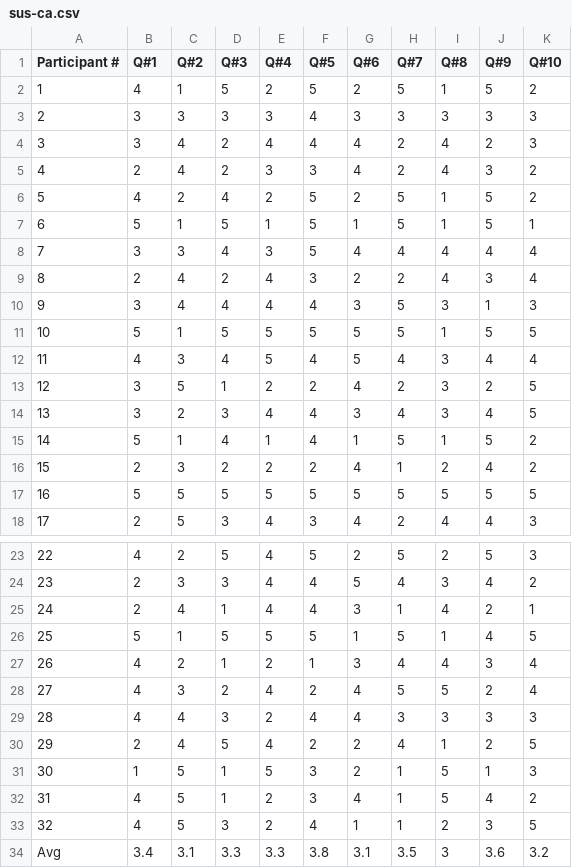
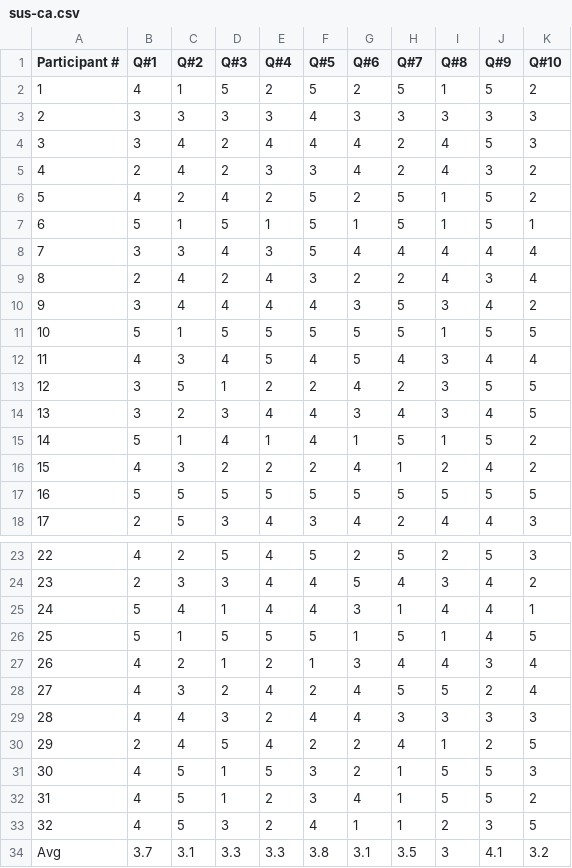
Before and after one commit to rashidul57/thesis-code, a CSV file: docs/survey/calc-results/sus-ca.csv, drawn as a sheet; only a part is shown, gaps mark what is left out.

```diff
--- a/docs/survey/calc-results/sus-ca.csv
+++ b/docs/survey/calc-results/sus-ca.csv
@@ -3,3 +3,3 @@ Participant #,Q#1,Q#2,Q#3,Q#4,Q#5,Q#6,Q#7,Q#8,Q#9,Q#10
 2,3,3,3,3,4,3,3,3,3,3
-3,3,4,2,4,4,4,2,4,2,3
+3,3,4,2,4,4,4,2,4,5,3
 4,2,4,2,3,3,4,2,4,3,2
@@ -9,9 +9,9 @@ Participant #,Q#1,Q#2,Q#3,Q#4,Q#5,Q#6,Q#7,Q#8,Q#9,Q#10
 8,2,4,2,4,3,2,2,4,3,4
-9,3,4,4,4,4,3,5,3,1,3
+9,3,4,4,4,4,3,5,3,4,2
 10,5,1,5,5,5,5,5,1,5,5
 11,4,3,4,5,4,5,4,3,4,4
-12,3,5,1,2,2,4,2,3,2,5
+12,3,5,1,2,2,4,2,3,5,5
 13,3,2,3,4,4,3,4,3,4,5
 14,5,1,4,1,4,1,5,1,5,2
-15,2,3,2,2,2,4,1,2,4,2
+15,4,3,2,2,2,4,1,2,4,2
 16,5,5,5,5,5,5,5,5,5,5
@@ -24,3 +24,3 @@ Participant #,Q#1,Q#2,Q#3,Q#4,Q#5,Q#6,Q#7,Q#8,Q#9,Q#10
 23,2,3,3,4,4,5,4,3,4,2
-24,2,4,1,4,4,3,1,4,2,1
+24,5,4,1,4,4,3,1,4,4,1
 25,5,1,5,5,5,1,5,1,4,5
@@ -30,5 +30,5 @@ Participant #,Q#1,Q#2,Q#3,Q#4,Q#5,Q#6,Q#7,Q#8,Q#9,Q#10
 29,2,4,5,4,2,2,4,1,2,5
-30,1,5,1,5,3,2,1,5,1,3
-31,4,5,1,2,3,4,1,5,4,2
+30,4,5,1,5,3,2,1,5,5,3
+31,4,5,1,2,3,4,1,5,5,2
 32,4,5,3,2,4,1,1,2,3,5
-Avg,3.4,3.1,3.3,3.3,3.8,3.1,3.5,3,3.6,3.2
+Avg,3.7,3.1,3.3,3.3,3.8,3.1,3.5,3,4.1,3.2
```
Also changed, not shown: docs/survey/calc-results/sus-vsup.csv, docs/survey/calc-results/time-dv.csv, 41 other files.
